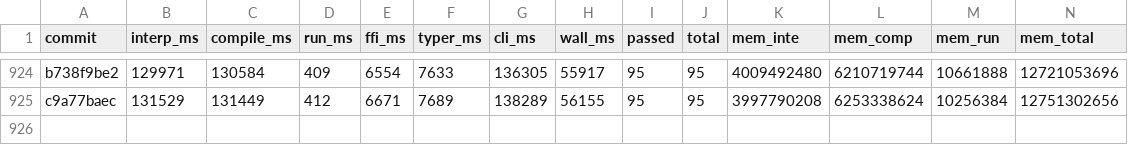
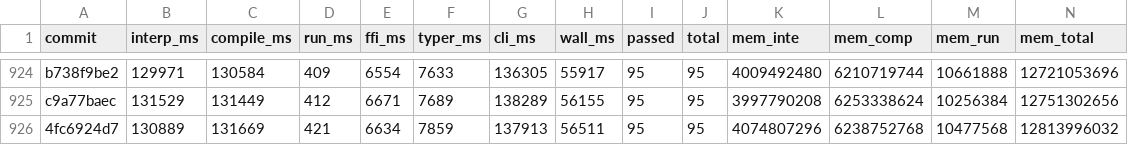
Before and after one commit to jtimon/til, a CSV file: doc/totals.csv, drawn as a sheet; only a part is shown, gaps mark what is left out.

```diff
--- a/doc/totals.csv
+++ b/doc/totals.csv
@@ -925 +925,2 @@ b738f9be2,129971,130584,409,6554,7633,136305,55917,95,95,4009492480,6210719744,1
 c9a77baec,131529,131449,412,6671,7689,138289,56155,95,95,3997790208,6253338624,10256384,12751302656
+4fc6924d7,130889,131669,421,6634,7859,137913,56511,95,95,4074807296,6238752768,10477568,12813996032
```
Also changed, not shown: 9 other files.
